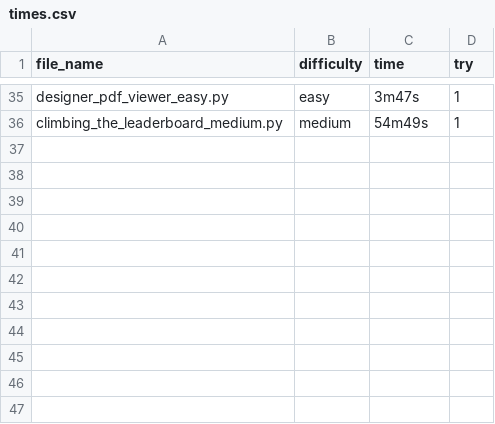
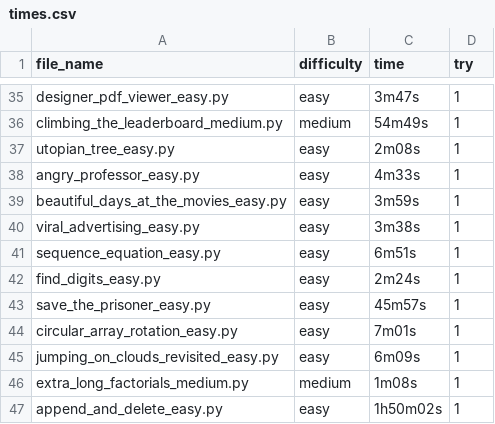
Before and after one commit to fyangss/questions, a CSV file: python/hr/times.csv, drawn as a sheet; only a part is shown, gaps mark what is left out; the diff names each change by its address in the sheet, - before the commit and + after, or states it on an @@ line.

```diff
--- a/python/hr/times.csv
+++ b/python/hr/times.csv
+row 37: utopian_tree_easy.py | easy | 2m08s | 1
+row 38: angry_professor_easy.py | easy | 4m33s | 1
+row 39: beautiful_days_at_the_movies_easy.py | easy | 3m59s | 1
+row 40: viral_advertising_easy.py | easy | 3m38s | 1
+row 41: sequence_equation_easy.py | easy | 6m51s | 1
+row 42: find_digits_easy.py | easy | 2m24s | 1
+row 43: save_the_prisoner_easy.py | easy | 45m57s | 1
+row 44: circular_array_rotation_easy.py | easy | 7m01s | 1
+row 45: jumping_on_clouds_revisited_easy.py | easy | 6m09s | 1
+row 46: extra_long_factorials_medium.py | medium | 1m08s | 1
+row 47: append_and_delete_easy.py | easy | 1h50m02s | 1
```
Also changed, not shown: 11 other files.
